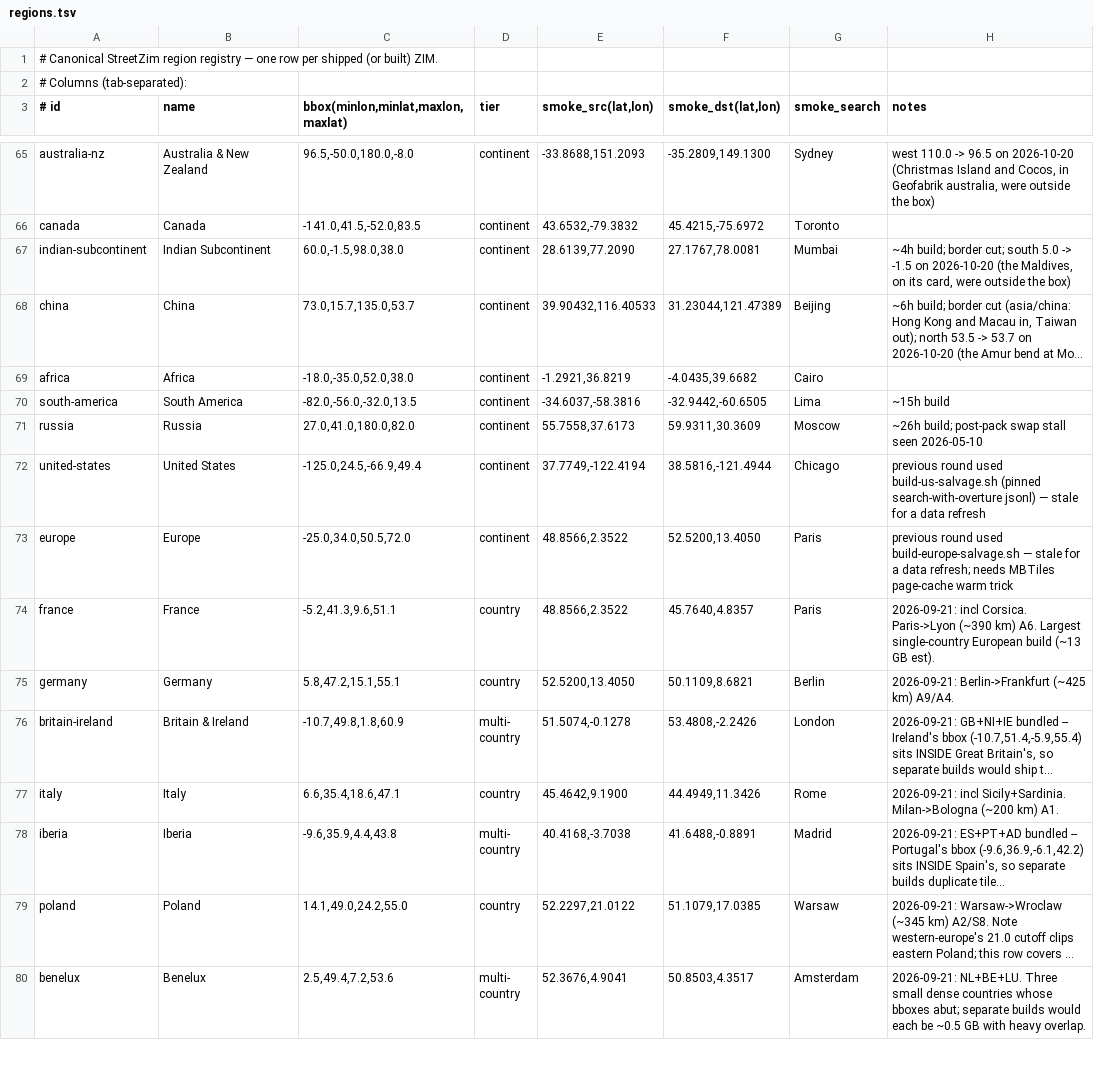
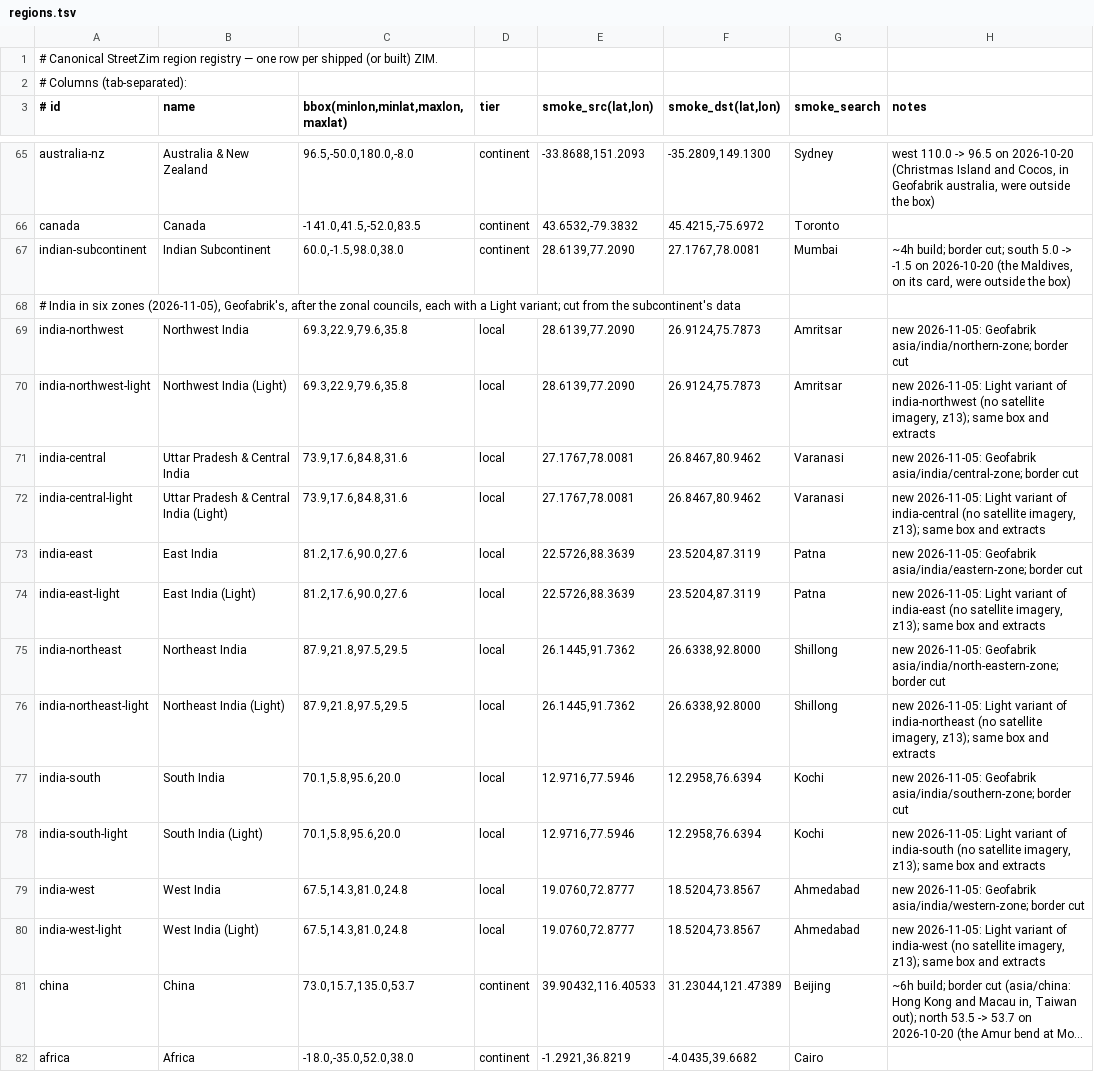
Before and after one commit to jasontitus/streetzim, a TSV file: cloud/regions.tsv, drawn as a sheet; only a part is shown, gaps mark what is left out; the shorter side is filled out with more unchanged rows; long unchanged cells end in …; the diff names each change by its address in the sheet, - before the commit and + after, or states it on an @@ line.

```diff
--- a/cloud/regions.tsv
+++ b/cloud/regions.tsv
+row 68: # India in six zones (2026-11-05), Geofabrik's, after the zonal councils, each with a Light variant; cut from the subcontinent's data
+row 69: india-northwest | Northwest India | 69.3,22.9,79.6,35.8 | local | 28.6139,77.2090 | 26.9124,75.7873 | Amritsar | new 2026-11-05: Geofabrik asia/india/northern-zone; border cut
+row 70: india-northwest-light | Northwest India (Light) | 69.3,22.9,79.6,35.8 | local | 28.6139,77.2090 | 26.9124,75.7873 | Amritsar | new 2026-11-05: Light variant of india-northwest (no satellite imagery, z13); same box and extracts
+row 71: india-central | Uttar Pradesh & Central India | 73.9,17.6,84.8,31.6 | local | 27.1767,78.0081 | 26.8467,80.9462 | Varanasi | new 2026-11-05: Geofabrik asia/india/central-zone; border cut
+row 72: india-central-light | Uttar Pradesh & Central India (Light) | 73.9,17.6,84.8,31.6 | local | 27.1767,78.0081 | 26.8467,80.9462 | Varanasi | new 2026-11-05: Light variant of india-central (no satellite imagery, z13); same box and extracts
+row 73: india-east | East India | 81.2,17.6,90.0,27.6 | local | 22.5726,88.3639 | 23.5204,87.3119 | Patna | new 2026-11-05: Geofabrik asia/india/eastern-zone; border cut
+row 74: india-east-light | East India (Light) | 81.2,17.6,90.0,27.6 | local | 22.5726,88.3639 | 23.5204,87.3119 | Patna | new 2026-11-05: Light variant of india-east (no satellite imagery, z13); same box and extracts
+row 75: india-northeast | Northeast India | 87.9,21.8,97.5,29.5 | local | 26.1445,91.7362 | 26.6338,92.8000 | Shillong | new 2026-11-05: Geofabrik asia/india/north-eastern-zone; border cut
+row 76: india-northeast-light | Northeast India (Light) | 87.9,21.8,97.5,29.5 | local | 26.1445,91.7362 | 26.6338,92.8000 | Shillong | new 2026-11-05: Light variant of india-northeast (no satellite imagery, z13); same box and extracts
+row 77: india-south | South India | 70.1,5.8,95.6,20.0 | local | 12.9716,77.5946 | 12.2958,76.6394 | Kochi | new 2026-11-05: Geofabrik asia/india/southern-zone; border cut
+row 78: india-south-light | South India (Light) | 70.1,5.8,95.6,20.0 | local | 12.9716,77.5946 | 12.2958,76.6394 | Kochi | new 2026-11-05: Light variant of india-south (no satellite imagery, z13); same box and extracts
+row 79: india-west | West India | 67.5,14.3,81.0,24.8 | local | 19.0760,72.8777 | 18.5204,73.8567 | Ahmedabad | new 2026-11-05: Geofabrik asia/india/western-zone; border cut
+row 80: india-west-light | West India (Light) | 67.5,14.3,81.0,24.8 | local | 19.0760,72.8777 | 18.5204,73.8567 | Ahmedabad | new 2026-11-05: Light variant of india-west (no satellite imagery, z13); same box and extracts
```
Also changed, not shown: cloud/region-languages.tsv, cloud/region-outlines.tsv, 36 other files.
